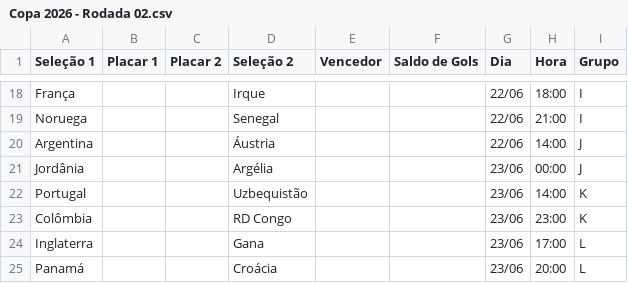
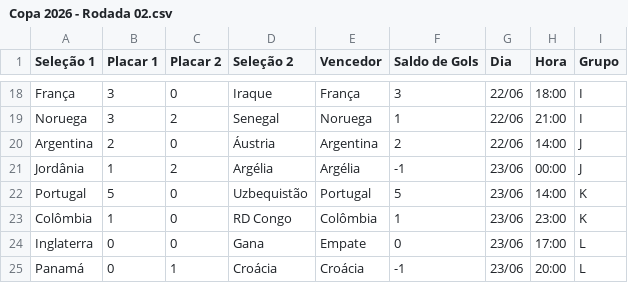
Before and after one commit to caiomizan/Copa, a CSV file: dados/Copa 2026 - Rodada 02.csv, drawn as a sheet; only a part is shown, gaps mark what is left out; the diff covers the shown part only; the diff names each change by its address in the sheet, - before the commit and + after, or states it on an @@ line.

```diff
--- a/dados/Copa 2026 - Rodada 02.csv
+++ b/dados/Copa 2026 - Rodada 02.csv
-B18:B19 (Placar 1): (empty)
+B18:B19 (Placar 1): 3
-C18 (Placar 2): (empty)
+C18 (Placar 2): 0
-D18 (Seleção 2): Irque
+D18 (Seleção 2): Iraque
-E18 (Vencedor): (empty)
+E18 (Vencedor): França
-F18 (Saldo de Gols): (empty)
+F18 (Saldo de Gols): 3
-C19 (Placar 2): (empty)
+C19 (Placar 2): 2
-E19 (Vencedor): (empty)
+E19 (Vencedor): Noruega
-F19 (Saldo de Gols): (empty)
+F19 (Saldo de Gols): 1
-B20 (Placar 1): (empty)
+B20 (Placar 1): 2
-C20 (Placar 2): (empty)
+C20 (Placar 2): 0
-E20 (Vencedor): (empty)
+E20 (Vencedor): Argentina
-F20 (Saldo de Gols): (empty)
+F20 (Saldo de Gols): 2
-B21 (Placar 1): (empty)
+B21 (Placar 1): 1
-C21 (Placar 2): (empty)
+C21 (Placar 2): 2
-E21 (Vencedor): (empty)
+E21 (Vencedor): Argélia
-F21 (Saldo de Gols): (empty)
+F21 (Saldo de Gols): -1
-B22 (Placar 1): (empty)
+B22 (Placar 1): 5
-C22:C24 (Placar 2): (empty)
+C22:C24 (Placar 2): 0
-E22 (Vencedor): (empty)
+E22 (Vencedor): Portugal
-F22 (Saldo de Gols): (empty)
+F22 (Saldo de Gols): 5
-B23 (Placar 1): (empty)
+B23 (Placar 1): 1
-E23 (Vencedor): (empty)
+E23 (Vencedor): Colômbia
-F23 (Saldo de Gols): (empty)
+F23 (Saldo de Gols): 1
-B24:B25 (Placar 1): (empty)
+B24:B25 (Placar 1): 0
-E24 (Vencedor): (empty)
+E24 (Vencedor): Empate
-F24 (Saldo de Gols): (empty)
+F24 (Saldo de Gols): 0
-C25 (Placar 2): (empty)
+C25 (Placar 2): 1
-E25 (Vencedor): (empty)
+E25 (Vencedor): Croácia
-F25 (Saldo de Gols): (empty)
+F25 (Saldo de Gols): -1
```
Also changed, not shown: 65 edited cells elsewhere in this file, dados/Copa 2026 - Rodada 01.csv, 9 other files.
